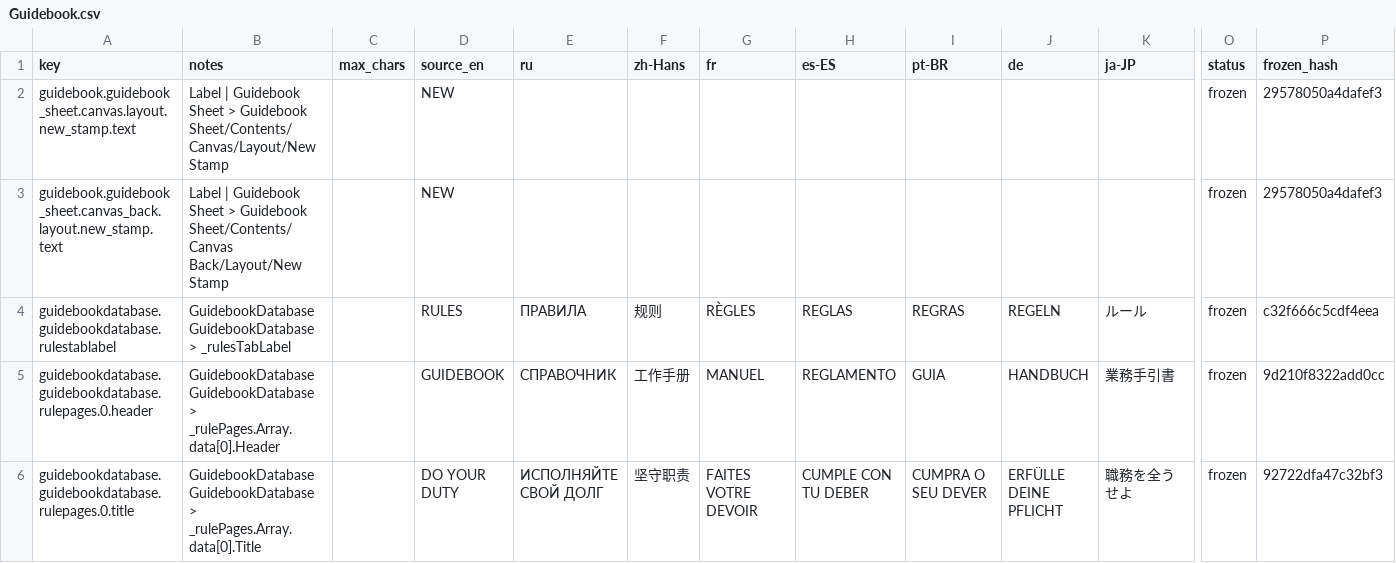
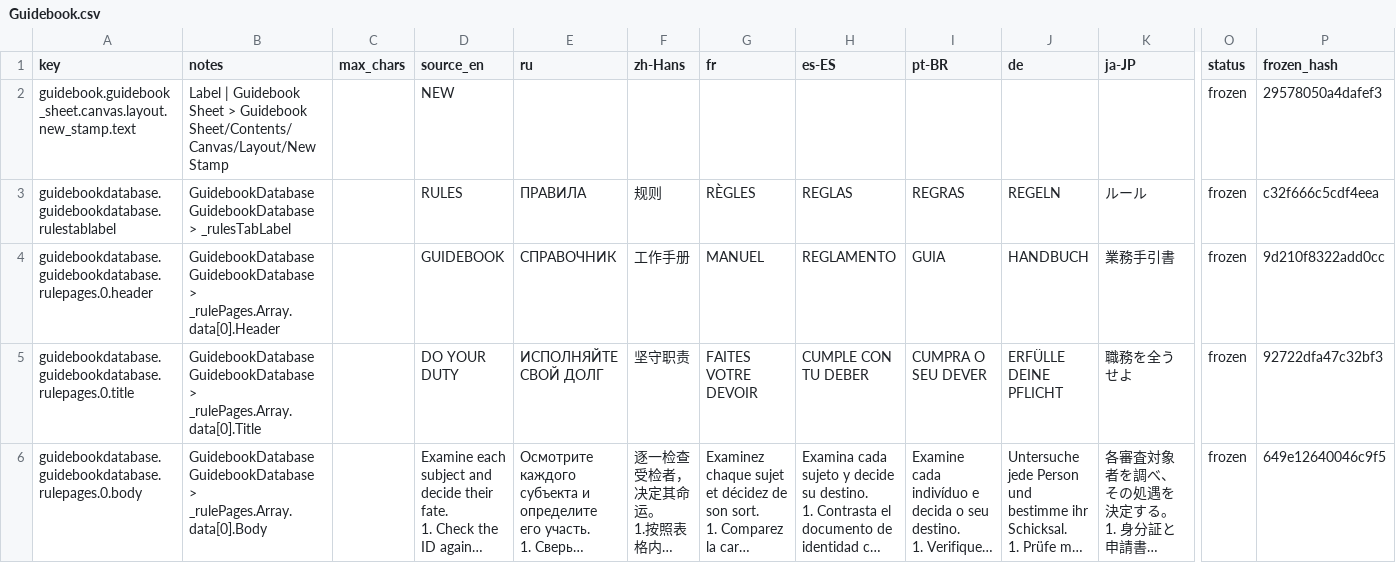
Before and after one commit to jason-ario/GoodCopBadCopUnity, a CSV file: Assets/_GoodCopBadCop/Localization/Sheets/Guidebook.csv, drawn as a sheet; only a part is shown, gaps mark what is left out; the shorter side is filled out with more unchanged rows; long unchanged cells end in …; rows hold the shown columns only; the diff names each change by its address in the sheet, - before the commit and + after, or states it on an @@ line.

```diff
--- a/Assets/_GoodCopBadCop/Localization/Sheets/Guidebook.csv
+++ b/Assets/_GoodCopBadCop/Localization/Sheets/Guidebook.csv
-row 3: guidebook.guidebook_sheet.canvas_back.layout.new_stamp.text | Label | Guidebook Sheet > Guidebook Sheet/Contents/Canvas Back/Layout/New Stamp |  | NEW |  |  |  |  |  |  |  | frozen | 29578050a4dafef3
```
Also changed, not shown: Assets/_GoodCopBadCop/Localization/Sheets/Newspaper.csv, Assets/_GoodCopBadCop/Localization/Sheets/PC.csv, 36 other files.
